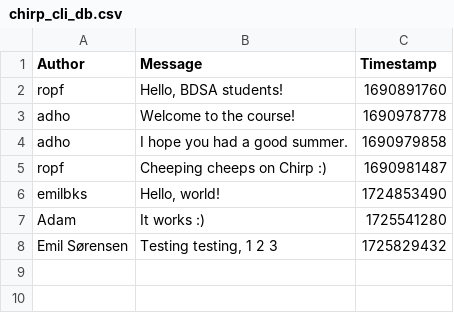
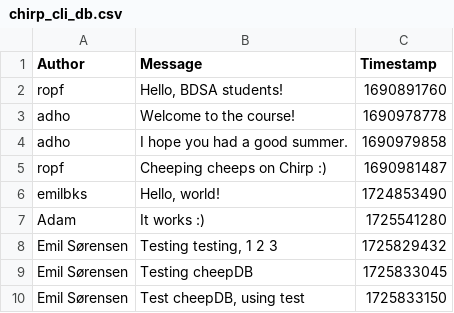
Before and after one commit to ITU-BDSA2024-GROUP1/Chirp, a CSV file: Chirp.CLI/data/chirp_cli_db.csv, drawn as a sheet.

```diff
--- a/Chirp.CLI/data/chirp_cli_db.csv
+++ b/Chirp.CLI/data/chirp_cli_db.csv
@@ -8 +8,3 @@ Adam,"It works :)",1725541280
 Emil Sørensen,"Testing testing, 1 2 3",1725829432
+Emil Sørensen,Testing cheepDB,1725833045
+Emil Sørensen,"Test cheepDB, using test",1725833150
```
Also changed, not shown: 7 other files.
